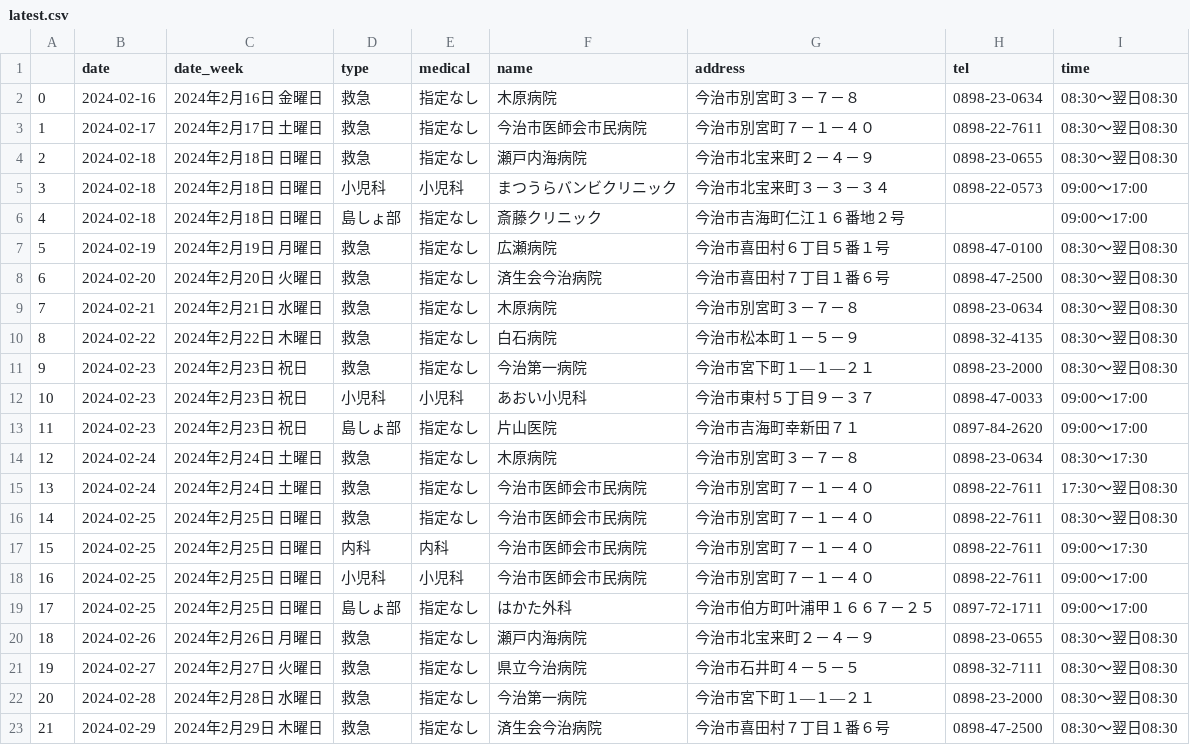
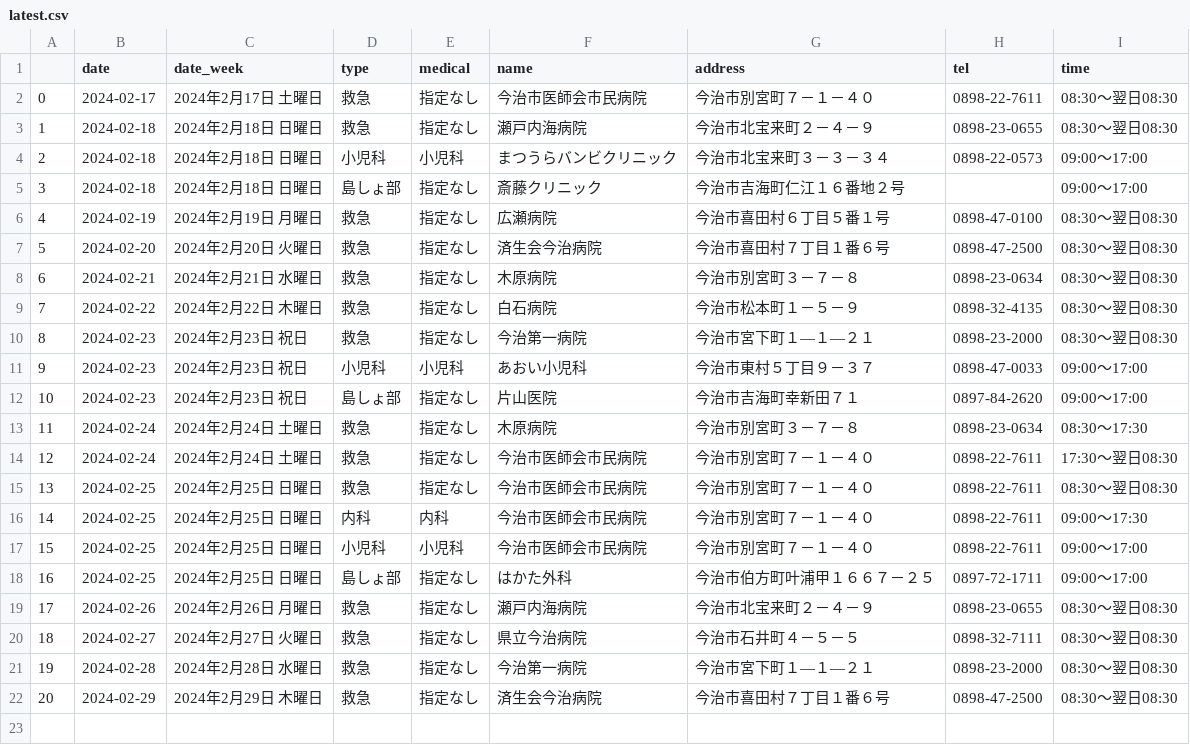
Before and after one commit to imabari/er-bot, a CSV file: latest.csv, drawn as a sheet; removed rows and columns are numbered as before the commit, all else as after; the diff names each change by its address in the sheet, - before the commit and + after, or states it on an @@ line.

```diff
--- a/latest.csv
+++ b/latest.csv
-row 2: 0 | 2024-02-16 | 2024年2月16日 金曜日 | 救急 | 指定なし | 木原病院 | 今治市別宮町３－７－８ | 0898-23-0634 | 08:30～翌日08:30
@@ column A renumbered from row 2 down @@
```
Also changed, not shown: 1 other file.
